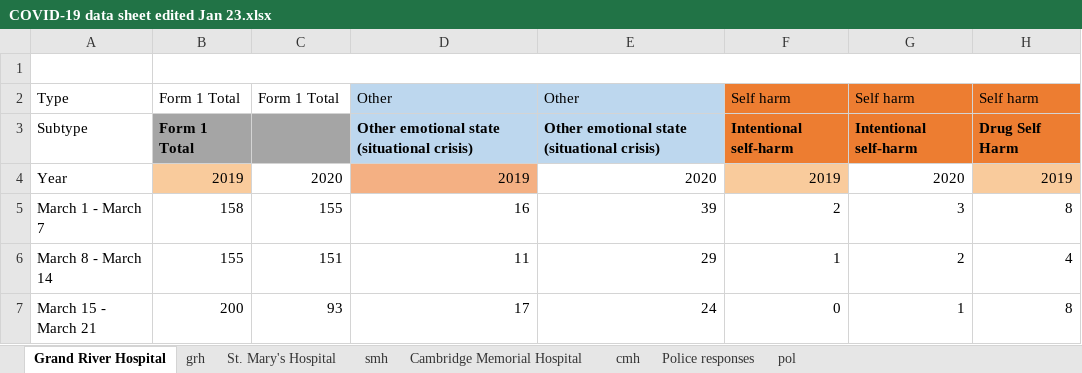
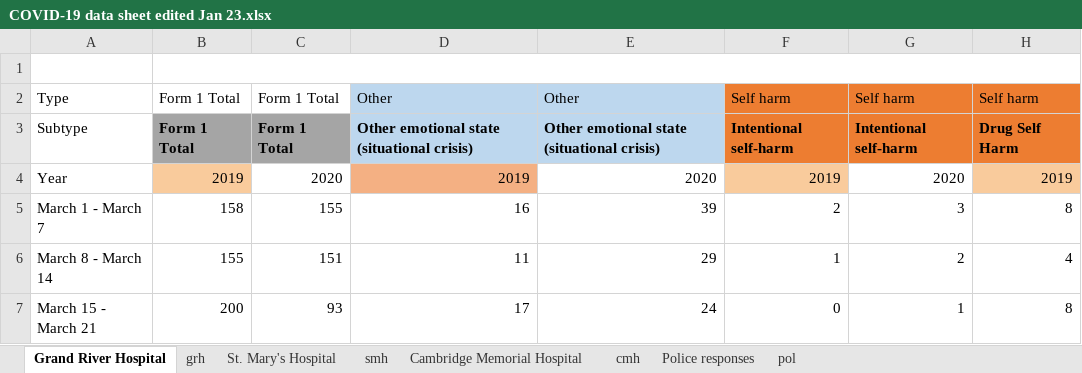
Before and after one commit to alechay/covid19-mh, an Excel workbook: data/COVID-19 data sheet edited Jan 23.xlsx, sheet Grand River Hospital, drawn as a sheet; only a part is shown; values as stored, in another font and other column widths than the file's, no borders; the diff names each change by its address in the sheet, - before the commit and + after, or states it on an @@ line.

```diff
--- a/data/COVID-19 data sheet edited Jan 23.xlsx (sheet Grand River Hospital)
+++ b/data/COVID-19 data sheet edited Jan 23.xlsx (sheet Grand River Hospital)
-C3: (empty)
+C3: Form 1 Total
```
Also changed, not shown: sheet cmh, sheet grh, 8 other files.
